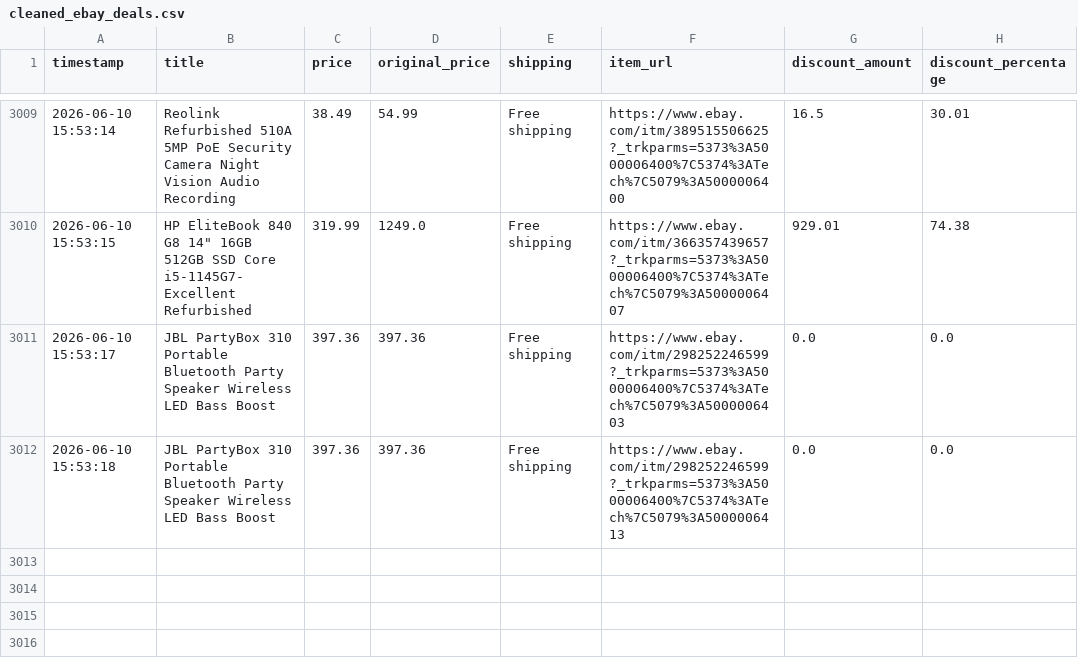
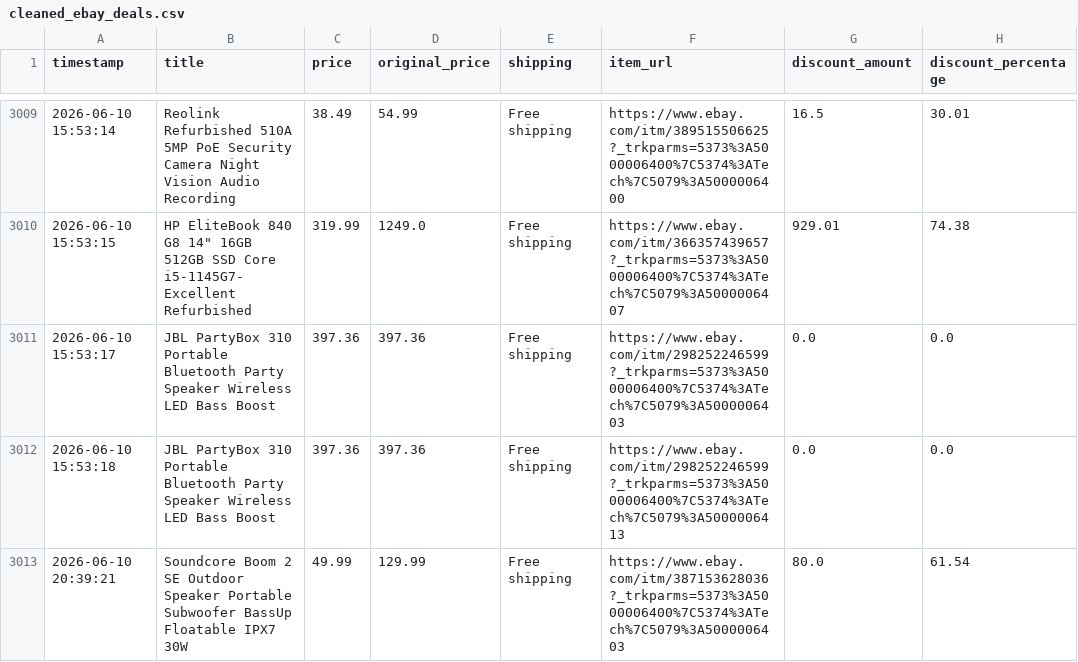
Before and after one commit to rawanb8/ebay_scraper, a CSV file: cleaned_ebay_deals.csv, drawn as a sheet; only a part is shown, gaps mark what is left out; the diff names each change by its address in the sheet, - before the commit and + after, or states it on an @@ line.

```diff
--- a/cleaned_ebay_deals.csv
+++ b/cleaned_ebay_deals.csv
+row 3013: 2026-06-10 20:39:21 | Soundcore Boom 2 SE Outdoor Speaker Portable Subwoofer BassUp Floatable IPX7 30W | 49.99 | 129.99 | Free shipping | https://www.ebay.com/itm/387153628036?_trkparms=5373%3A5000006400%7C5374%3ATech%7C5079%3A5000006403 | 80.0 | 61.54
```
Also changed, not shown: 1 other file.
